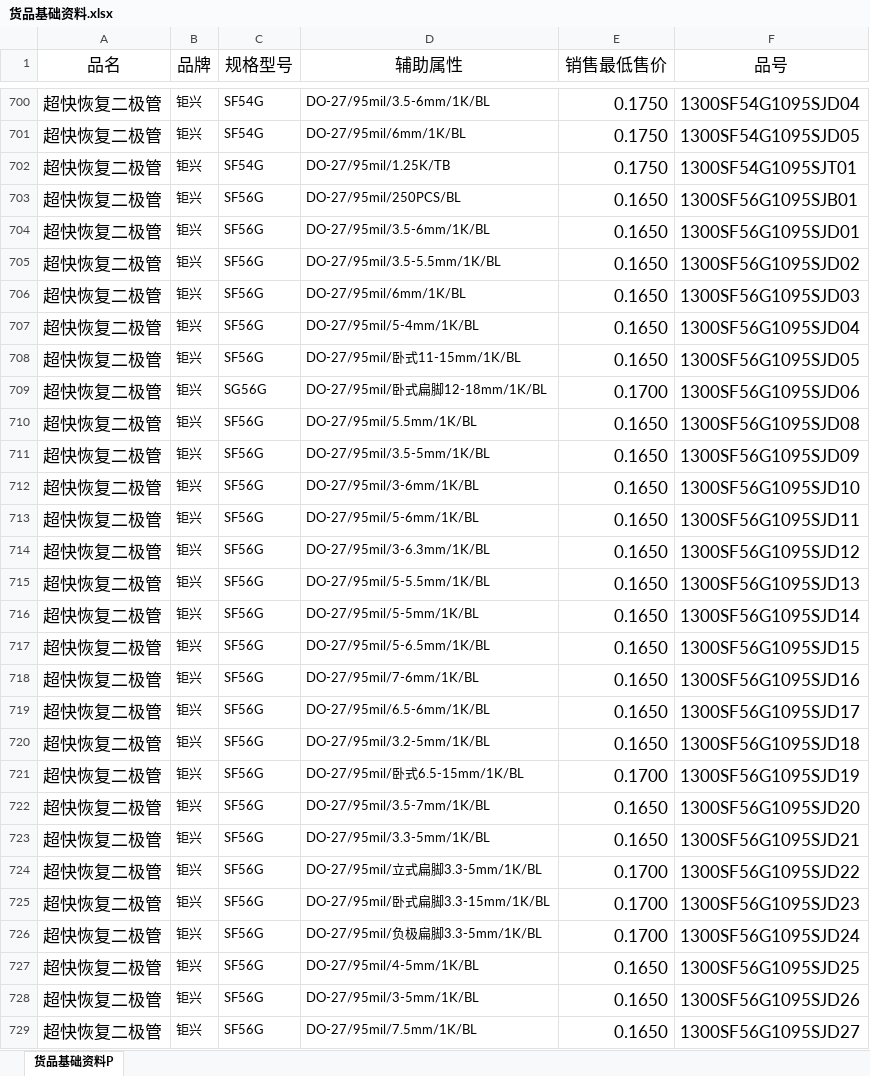
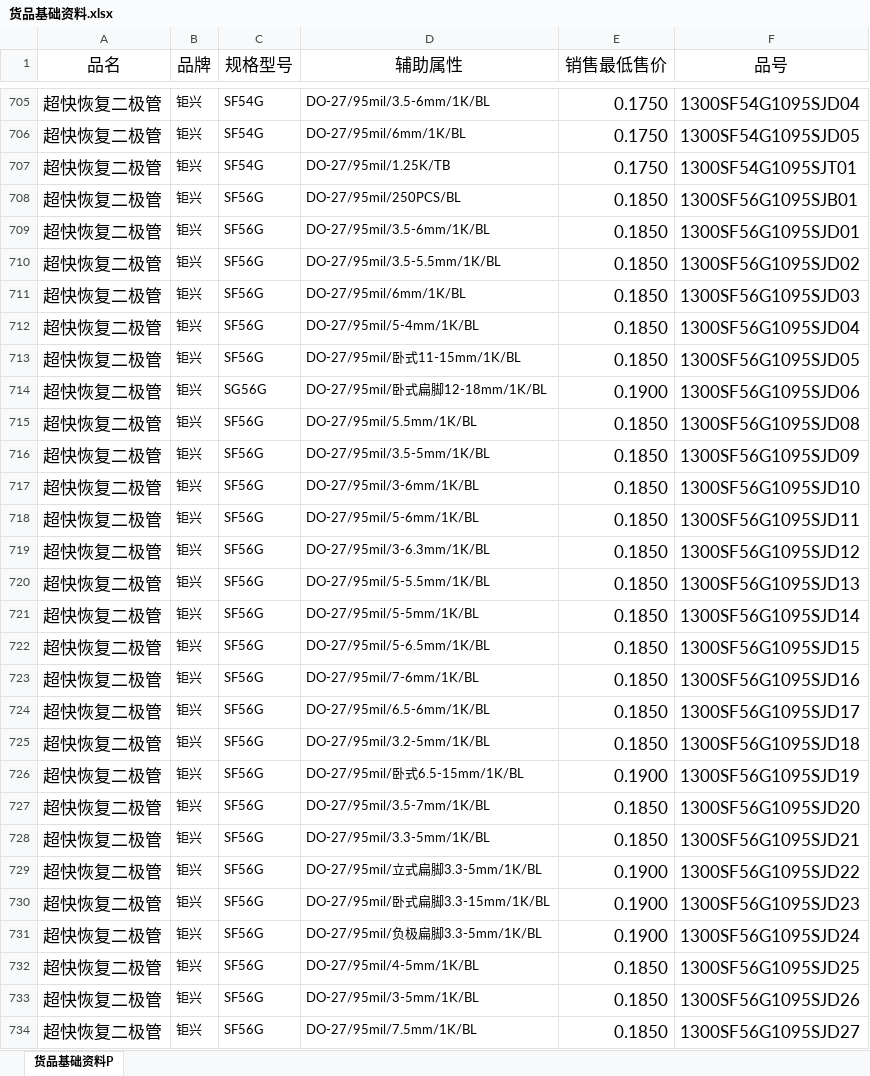
Before and after one commit to Agui1818/jx-price, an Excel workbook: 货品基础资料.xlsx, sheet 货品基础资料P, drawn as a sheet; only a part is shown, gaps mark what is left out; values as stored, in another font and other column widths than the file's, no borders; table styles not drawn; addresses are those after the commit; the diff covers the shown part only; the diff names each change by its address in the sheet, - before the commit and + after, or states it on an @@ line.

Commit message:
feat: 更新货品数据源至最新版本 (4851条)
- 新 Excel Sheet 名改为「货品基础资料P」，更新列索引映射
- 产品数量从 3839 增至 4851

```diff
--- a/货品基础资料.xlsx (sheet 货品基础资料P)
+++ b/货品基础资料.xlsx (sheet 货品基础资料P)
-E708:E713 (销售最低售价): 0.1650
+E708:E713 (销售最低售价): 0.1850
-E714 (销售最低售价): 0.1700
+E714 (销售最低售价): 0.1900
-E715:E725 (销售最低售价): 0.1650
+E715:E725 (销售最低售价): 0.1850
-E726 (销售最低售价): 0.1700
+E726 (销售最低售价): 0.1900
-E727:E728 (销售最低售价): 0.1650
+E727:E728 (销售最低售价): 0.1850
-E729:E731 (销售最低售价): 0.1700
+E729:E731 (销售最低售价): 0.1900
-E732:E734 (销售最低售价): 0.1650
+E732:E734 (销售最低售价): 0.1850
```
Also changed, not shown: 66 added rows and 123 edited cells elsewhere in this sheet, 2 other files.
